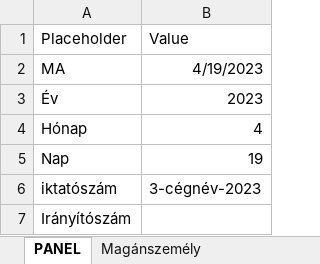
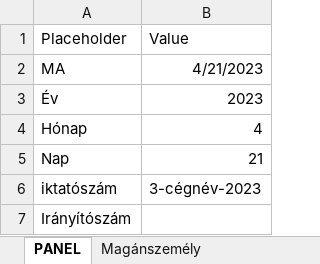
Before and after one commit to ErnstRobert/AUTOMATA, an Excel workbook: word_automation/word_automation.xlsm, sheet PANEL, drawn as a sheet; values as stored, in another font and other column widths than the file's, no borders; charts and pictures not drawn; the diff names each change by its address in the sheet, - before the commit and + after, or states it on an @@ line.

Commit message:
Fill in Excel with values

```diff
--- a/word_automation/word_automation.xlsm (sheet PANEL)
+++ b/word_automation/word_automation.xlsm (sheet PANEL)
-B2 (Value): 4/19/2023
+B2 (Value): 4/21/2023
-B5 (Value): 19
+B5 (Value): 21
```
Also changed, not shown: sheet Jogi személy, sheet Magánszemély, charts or pictures, 1 other file.
